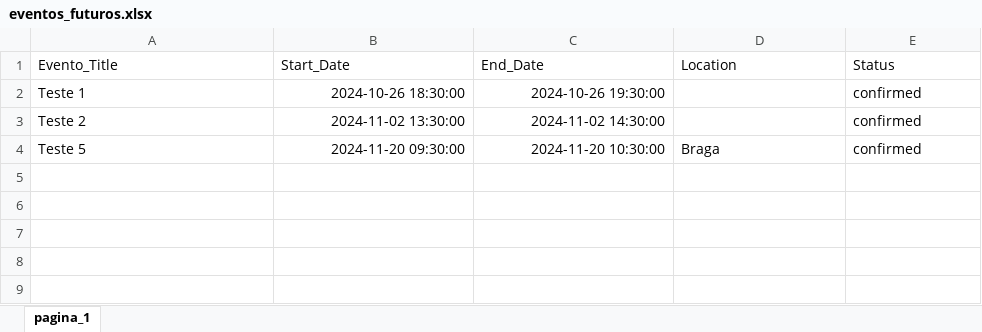
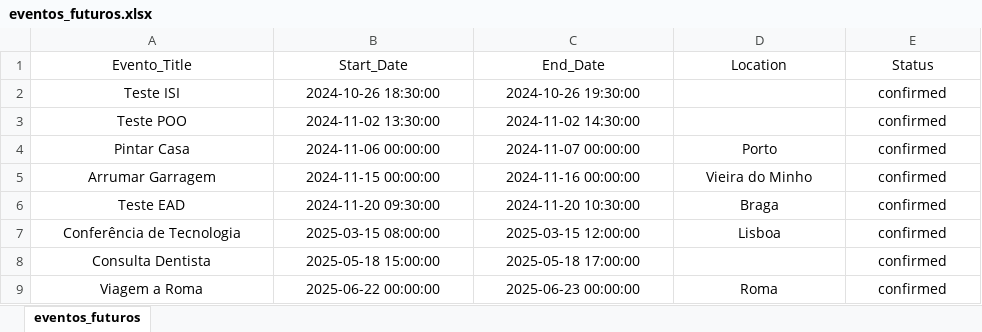
Before and after one commit to carlosaraujo27/TP-ISI-a20746, an Excel workbook: scripts/eventos_futuros.xlsx, sheet eventos_futuros, drawn as a sheet; values as stored, in another font and other column widths than the file's, no borders; table styles not drawn; addresses are those after the commit; the diff names each change by its address in the sheet, - before the commit and + after, or states it on an @@ line.

```diff
--- a/scripts/eventos_futuros.xlsx (sheet eventos_futuros)
+++ b/scripts/eventos_futuros.xlsx (sheet eventos_futuros)
-sheet tab: pagina_1
+sheet tab: eventos_futuros
-A1:E1 alignment: left
+A1:E1 alignment: center
-A2 (Evento_Title): Teste 1
+A2 (Evento_Title): Teste ISI
-A2:A3 alignment: left
+A2:A3 alignment: center
-B2:C3 alignment: right
+B2:C3 alignment: center
-E2:E3 alignment: left
+E2:E3 alignment: center
-A3 (Evento_Title): Teste 2
+A3 (Evento_Title): Teste POO
+row 4: Pintar Casa | 2024-11-06 00:00:00 | 2024-11-07 00:00:00 | Porto | confirmed
+row 5: Arrumar Garragem | 2024-11-15 00:00:00 | 2024-11-16 00:00:00 | Vieira do Minho | confirmed
-A6 (Evento_Title): Teste 5
+A6 (Evento_Title): Teste EAD
-A6 alignment: left
+A6 alignment: center
-B6:C6 alignment: right
+B6:C6 alignment: center
-D6:E6 alignment: left
+D6:E6 alignment: center
+row 7: Conferência de Tecnologia | 2025-03-15 08:00:00 | 2025-03-15 12:00:00 | Lisboa | confirmed
+row 8: Consulta Dentista | 2025-05-18 15:00:00 | 2025-05-18 17:00:00 |  | confirmed
+row 9: Viagem a Roma | 2025-06-22 00:00:00 | 2025-06-23 00:00:00 | Roma | confirmed
```
Also changed, not shown: 26 other files.
